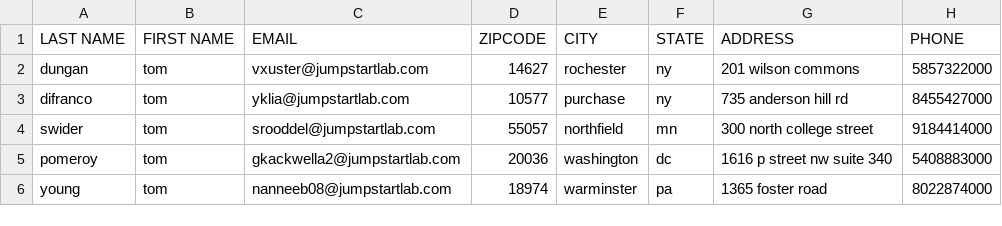
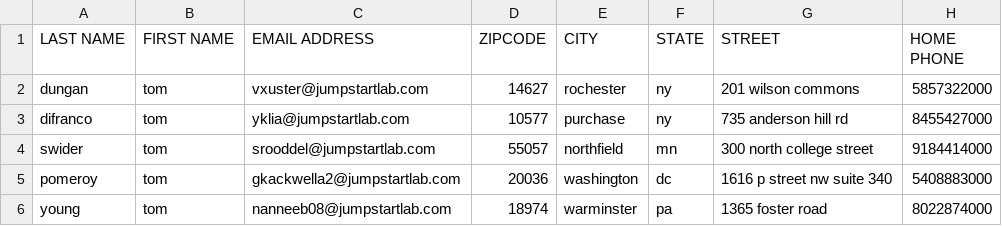
Before and after one commit to laurawhalin/event_reporter, a CSV file: data/testfile.csv, drawn as a sheet.

```diff
--- a/data/testfile.csv
+++ b/data/testfile.csv
@@ -1,2 +1,2 @@
-LAST NAME,FIRST NAME,EMAIL,ZIPCODE,CITY,STATE,ADDRESS,PHONE
+LAST NAME,FIRST NAME,EMAIL ADDRESS,ZIPCODE,CITY,STATE,STREET,HOME PHONE
 dungan,tom,vxuster@jumpstartlab.com,14627,rochester,ny,201 wilson commons,5857322000
```
Also changed, not shown: 4 other files.
